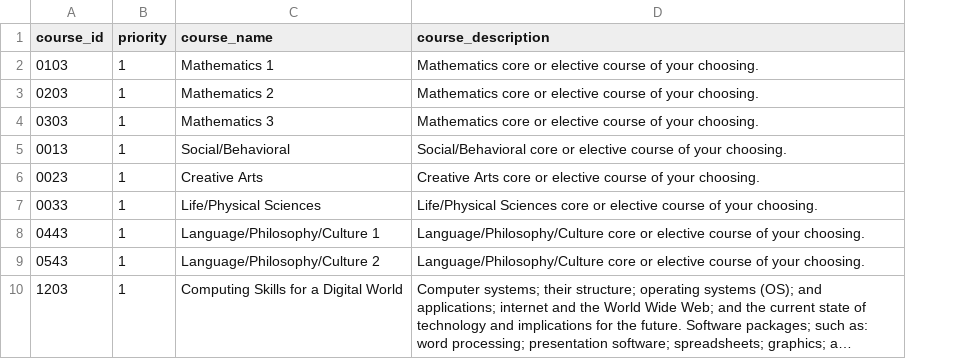
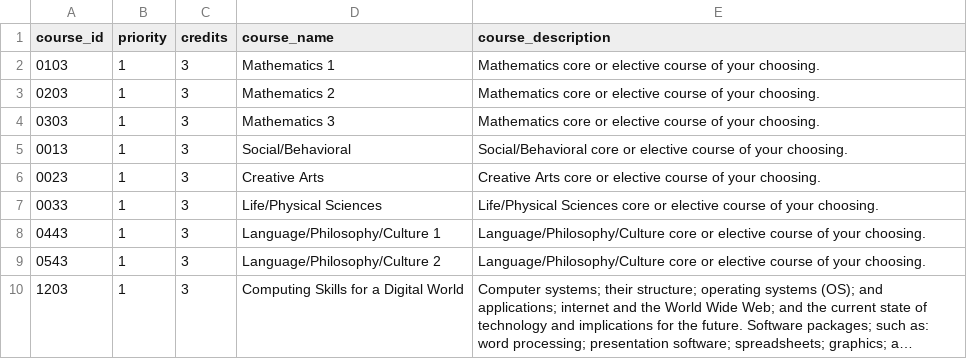
Before and after one commit to PSanthosh45/ALIGN, a CSV file: Data/electives.csv, drawn as a sheet; only a part is shown; long unchanged cells end in …; the diff names each change by its address in the sheet, - before the commit and + after, or states it on an @@ line.

Commit message:
update

```diff
--- a/Data/electives.csv
+++ b/Data/electives.csv
+column C (credits), rows 2-10: all 3
```
